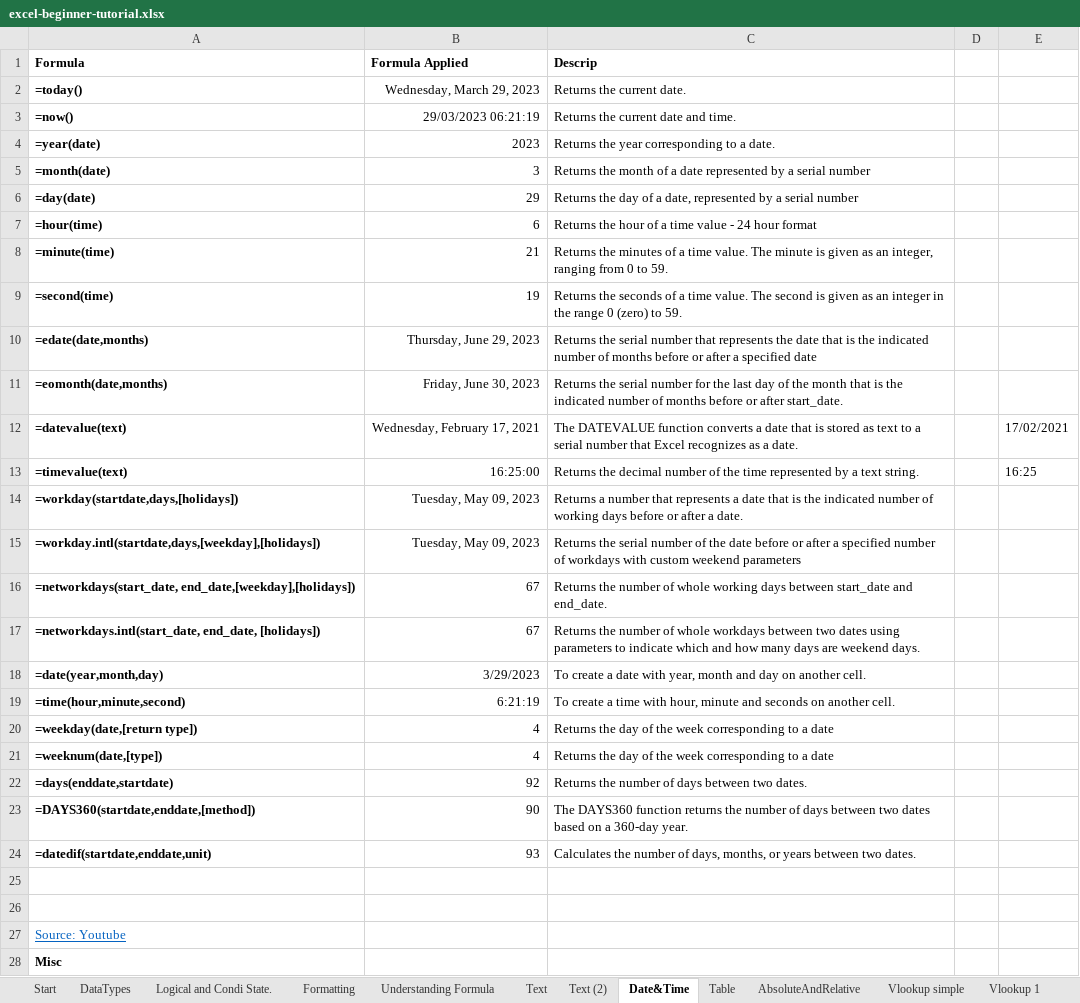
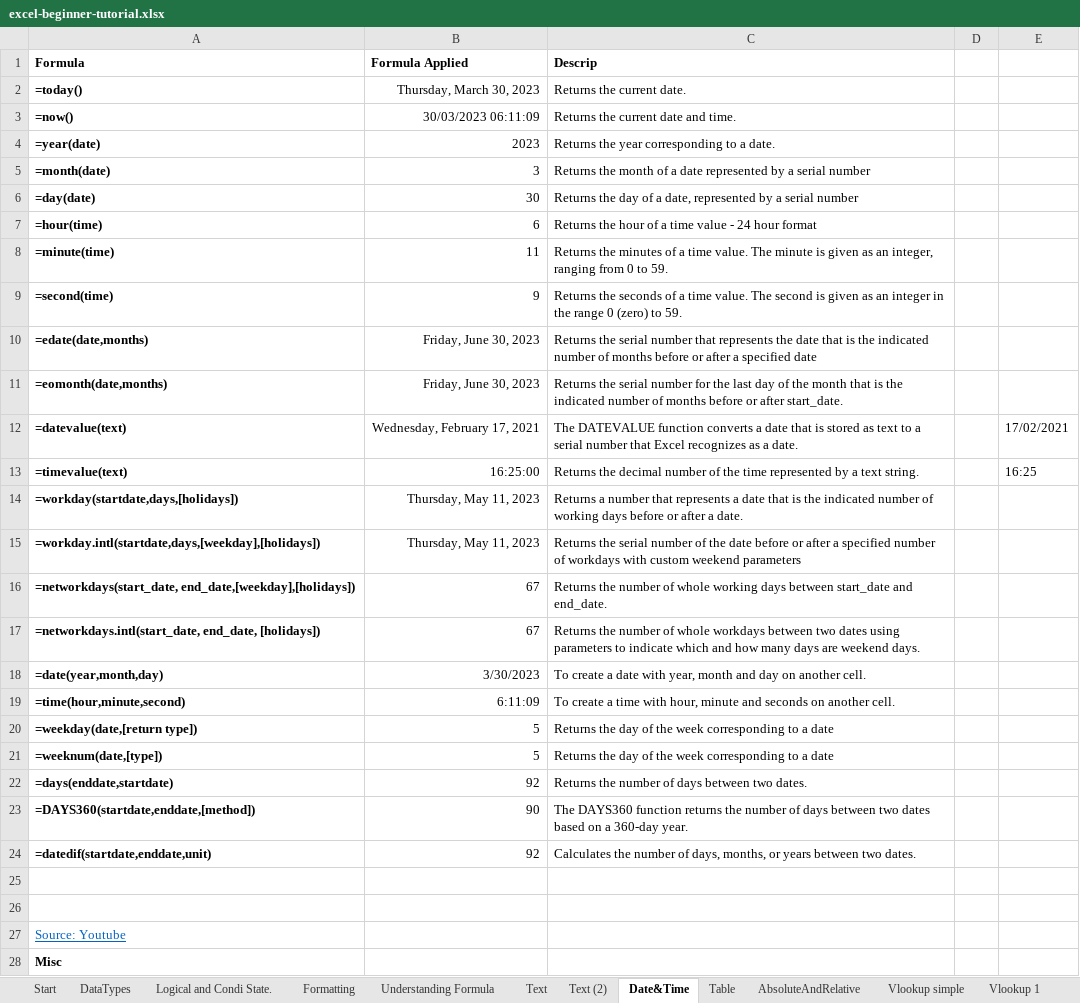
Before and after one commit to AmuthesWaran/microsoft-excel-tutorial-beginner, an Excel workbook: excel-beginner-tutorial.xlsx, sheet Date&Time, drawn as a sheet; only a part is shown; values as stored, in another font and other column widths than the file's, no borders; the diff names each change by its address in the sheet, - before the commit and + after, or states it on an @@ line.

```diff
--- a/excel-beginner-tutorial.xlsx (sheet Date&Time)
+++ b/excel-beginner-tutorial.xlsx (sheet Date&Time)
-B2 (Formula Applied): Wednesday, March 29, 2023
+B2 (Formula Applied): Thursday, March 30, 2023
-B3 (Formula Applied): 29/03/2023 06:21:19
+B3 (Formula Applied): 30/03/2023 06:11:09
-B6 (Formula Applied): 29
+B6 (Formula Applied): 30
-B8 (Formula Applied): 21
+B8 (Formula Applied): 11
-B9 (Formula Applied): 19
+B9 (Formula Applied): 9
-B10 (Formula Applied): Thursday, June 29, 2023
+B10 (Formula Applied): Friday, June 30, 2023
-B14:B15 (Formula Applied): Tuesday, May 09, 2023
+B14:B15 (Formula Applied): Thursday, May 11, 2023
-B18 (Formula Applied): 3/29/2023
+B18 (Formula Applied): 3/30/2023
-B19 (Formula Applied): 6:21:19
+B19 (Formula Applied): 6:11:09
-B20:B21 (Formula Applied): 4
+B20:B21 (Formula Applied): 5
-B24 (Formula Applied): 93
+B24 (Formula Applied): 92
```
Also changed, not shown: sheet Pivot, sheet Text (2), sheet Vlookup 2, sheet Vlookup Scenario, sheet Text.
